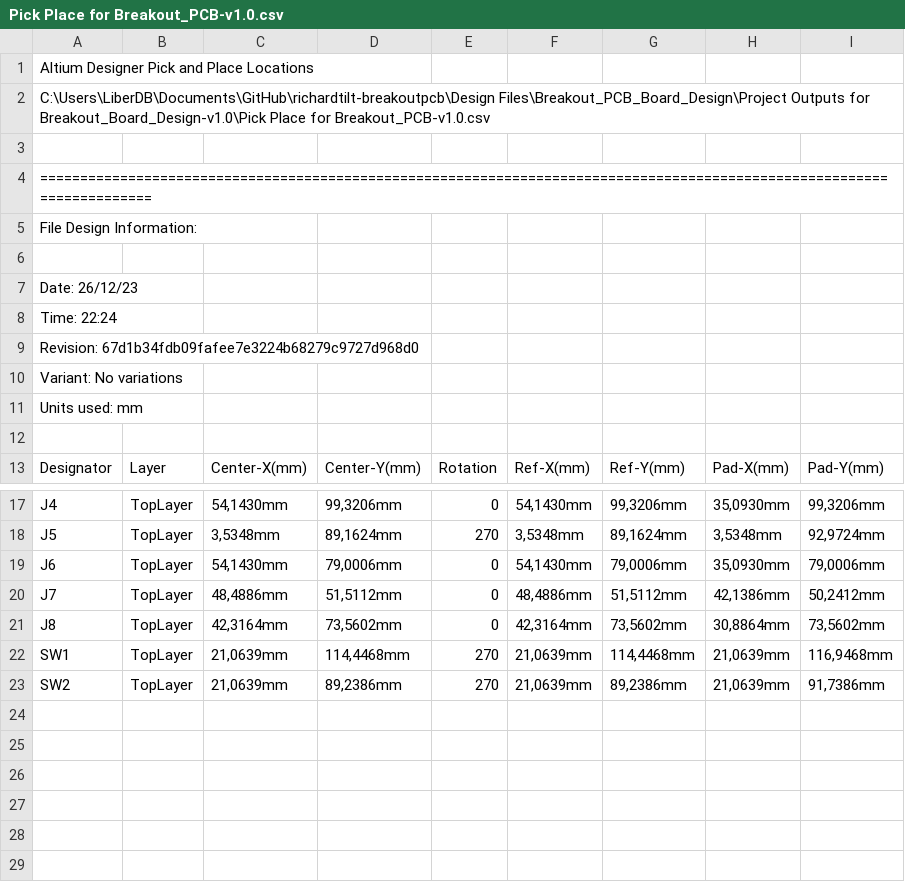
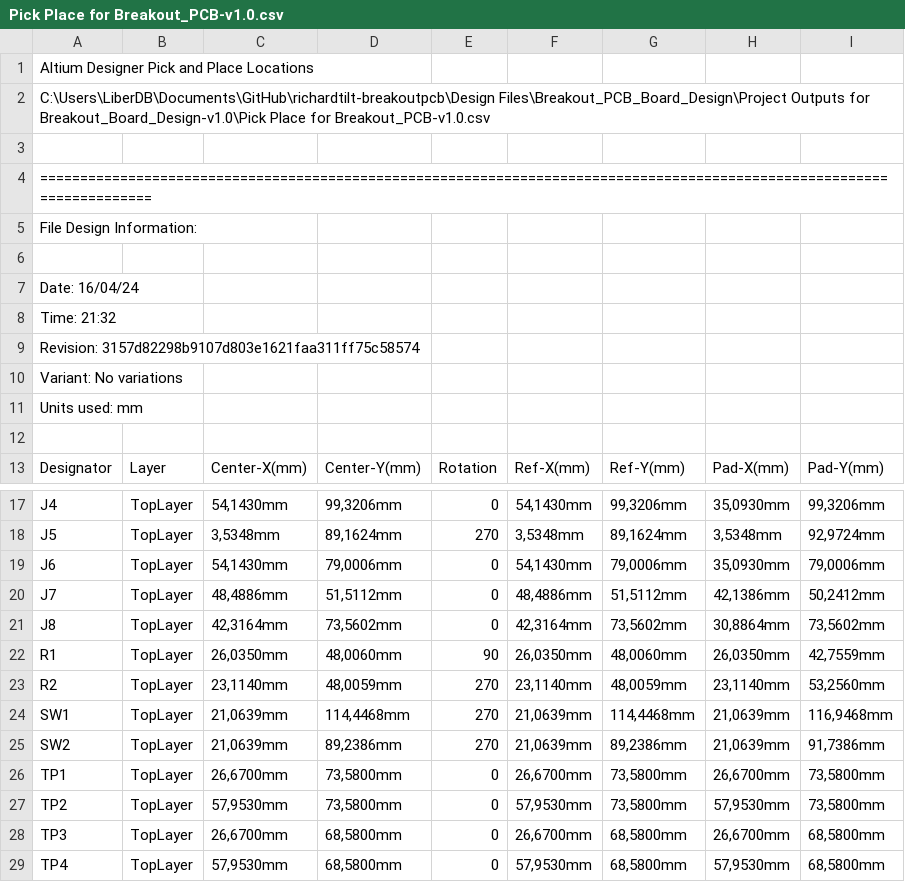
Before and after one commit to eSpark-Backup/richardtilt-breakoutpcb, a CSV file: Design Files/Breakout_PCB_Board_Design/Pick_n_Place/Pick Place for Breakout_PCB-v1.0.csv, drawn as a sheet; only a part is shown, gaps mark what is left out.

Commit message:
#3 Changes in Design Done: Deliverables Generated.

```diff
--- a/Design Files/Breakout_PCB_Board_Design/Pick_n_Place/Pick Place for Breakout_PCB-v1.0.csv
+++ b/Design Files/Breakout_PCB_Board_Design/Pick_n_Place/Pick Place for Breakout_PCB-v1.0.csv
@@ -6,5 +6,5 @@ File Design Information:
 
-Date:       26/12/23
-Time:       22:24
-Revision:   67d1b34fdb09fafee7e3224b68279c9727d968d0
+Date:       16/04/24
+Time:       21:32
+Revision:   3157d82298b9107d803e1621faa311ff75c58574
 Variant:    No variations
@@ -21,3 +21,9 @@ Units used: mm
 "J8","TopLayer","42,3164mm","73,5602mm","0","42,3164mm","73,5602mm","30,8864mm","73,5602mm"
+"R1","TopLayer","26,0350mm","48,0060mm","90","26,0350mm","48,0060mm","26,0350mm","42,7559mm"
+"R2","TopLayer","23,1140mm","48,0059mm","270","23,1140mm","48,0059mm","23,1140mm","53,2560mm"
 "SW1","TopLayer","21,0639mm","114,4468mm","270","21,0639mm","114,4468mm","21,0639mm","116,9468mm"
 "SW2","TopLayer","21,0639mm","89,2386mm","270","21,0639mm","89,2386mm","21,0639mm","91,7386mm"
+"TP1","TopLayer","26,6700mm","73,5800mm","0","26,6700mm","73,5800mm","26,6700mm","73,5800mm"
+"TP2","TopLayer","57,9530mm","73,5800mm","0","57,9530mm","73,5800mm","57,9530mm","73,5800mm"
+"TP3","TopLayer","26,6700mm","68,5800mm","0","26,6700mm","68,5800mm","26,6700mm","68,5800mm"
+"TP4","TopLayer","57,9530mm","68,5800mm","0","57,9530mm","68,5800mm","57,9530mm","68,5800mm"
```
Also changed, not shown: Design Files/Breakout_PCB_Board_Design/Pick_n_Place/Centroid_File-Breakout_PCB-v1.0.csv, 40 other files.
